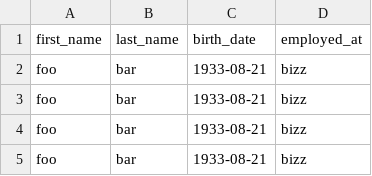
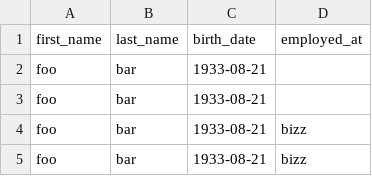
Before and after one commit to SidOfc/simple_csv, a CSV file: spec/files/output.csv, drawn as a sheet; only a part is shown.

Commit message:
merged stable changes

```diff
--- a/spec/files/output.csv
+++ b/spec/files/output.csv
@@ -1,4 +1,4 @@
 "first_name","last_name","birth_date","employed_at"
-"foo","bar","1933-08-21","bizz"
-"foo","bar","1933-08-21","bizz"
+"foo","bar","1933-08-21",""
+"foo","bar","1933-08-21",""
 "foo","bar","1933-08-21","bizz"
```
